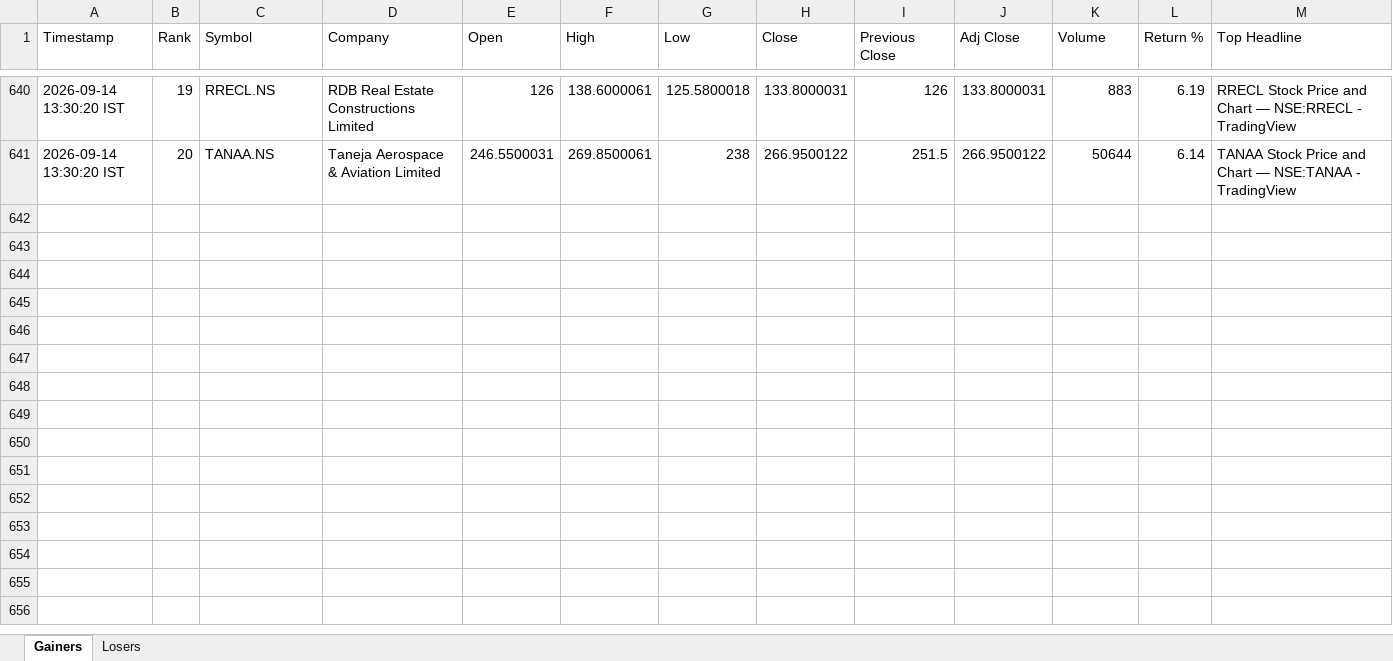
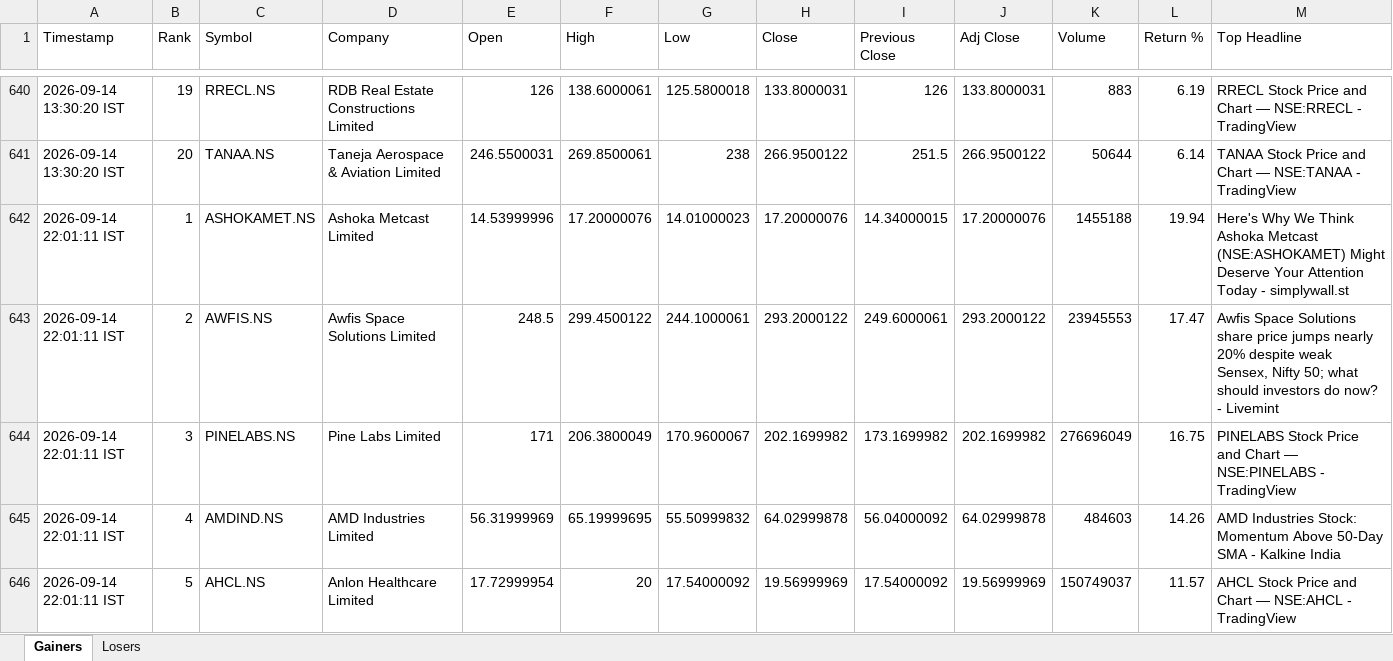
Before and after one commit to PavanSaiNekkala/News_Dividend_Fetcher, an Excel workbook: NEWS_Daily_Report/output/history/NEWS_Daily_Report_History.xlsx, sheet Gainers, drawn as a sheet; only a part is shown, gaps mark what is left out; values as stored, in another font and other column widths than the file's, no borders; rows hold the shown columns only; the diff covers the shown part only; the diff names each change by its address in the sheet, - before the commit and + after, or states it on an @@ line.

```diff
--- a/NEWS_Daily_Report/output/history/NEWS_Daily_Report_History.xlsx (sheet Gainers)
+++ b/NEWS_Daily_Report/output/history/NEWS_Daily_Report_History.xlsx (sheet Gainers)
+row 642: 2026-09-14 22:01:11 IST | 1 | ASHOKAMET.NS | Ashoka Metcast Limited | 14.53999996 | 17.20000076 | 14.01000023 | 17.20000076 | 14.34000015 | 17.20000076 | 1455188 | 19.94 | Here's Why We Think Ashoka Metcast (NSE:ASHOKAMET) Might Deserve Your Attention Today - simplywall.st
+row 643: 2026-09-14 22:01:11 IST | 2 | AWFIS.NS | Awfis Space Solutions Limited | 248.5 | 299.4500122 | 244.1000061 | 293.2000122 | 249.6000061 | 293.2000122 | 23945553 | 17.47 | Awfis Space Solutions share price jumps nearly 20% despite weak Sensex, Nifty 50; what should investors do now? - Livemint
+row 644: 2026-09-14 22:01:11 IST | 3 | PINELABS.NS | Pine Labs Limited | 171 | 206.3800049 | 170.9600067 | 202.1699982 | 173.1699982 | 202.1699982 | 276696049 | 16.75 | PINELABS Stock Price and Chart — NSE:PINELABS - TradingView
+row 645: 2026-09-14 22:01:11 IST | 4 | AMDIND.NS | AMD Industries Limited | 56.31999969 | 65.19999695 | 55.50999832 | 64.02999878 | 56.04000092 | 64.02999878 | 484603 | 14.26 | AMD Industries Stock: Momentum Above 50-Day SMA - Kalkine India
+row 646: 2026-09-14 22:01:11 IST | 5 | AHCL.NS | Anlon Healthcare Limited | 17.72999954 | 20 | 17.54000092 | 19.56999969 | 17.54000092 | 19.56999969 | 150749037 | 11.57 | AHCL Stock Price and Chart — NSE:AHCL - TradingView
```
Also changed, not shown: 15 added rows elsewhere in this sheet, sheet Losers, NEWS_Daily_Report/output/latest/NEWS_Daily_Report.xlsx.
